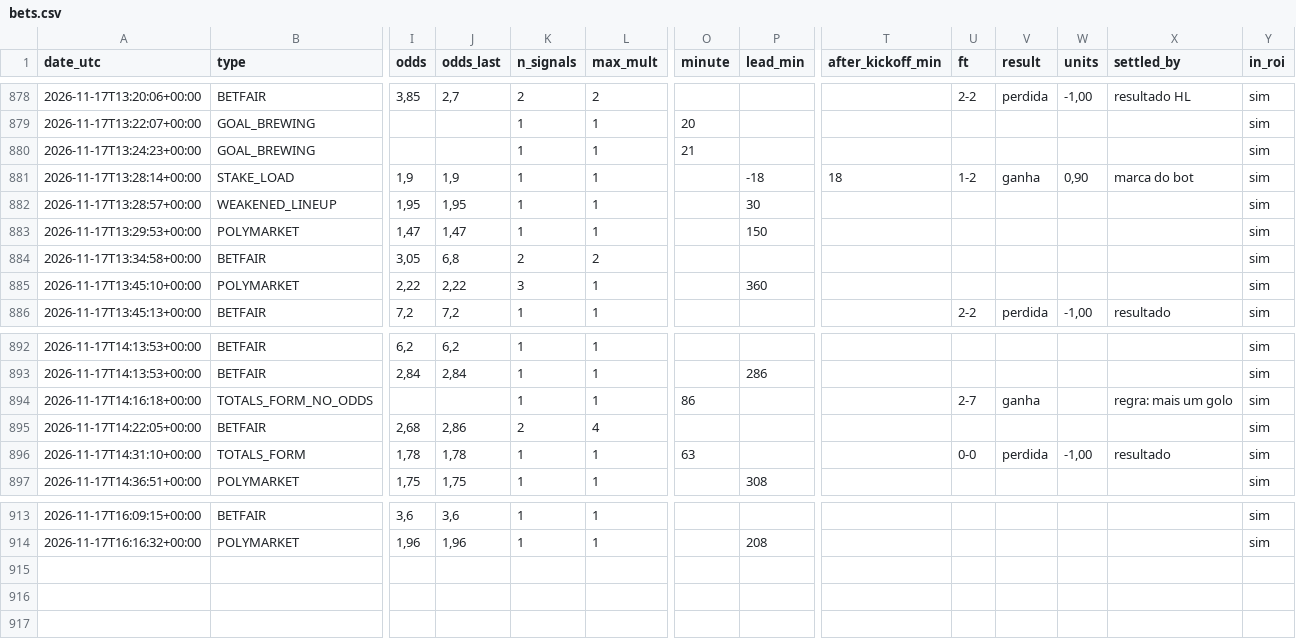
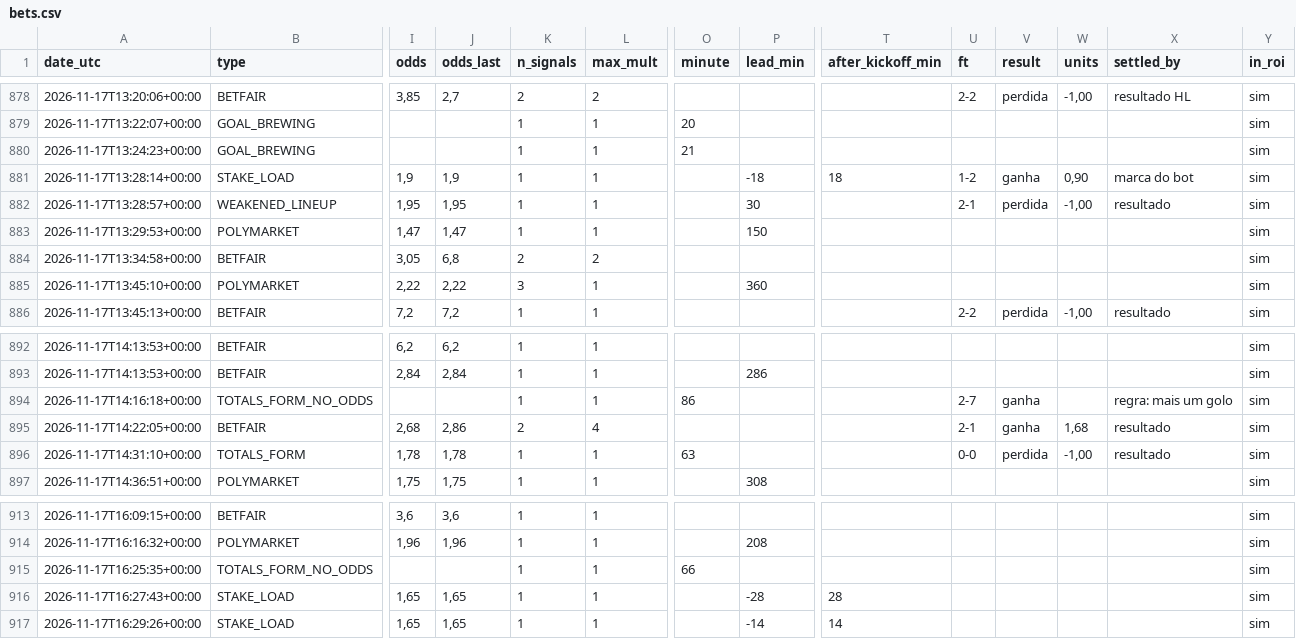
Before and after one commit to nunovinhas-creator/goal-roi, a CSV file: docs/bets.csv, drawn as a sheet; only a part is shown, gaps mark what is left out; rows hold the shown columns only; the diff names each change by its address in the sheet, - before the commit and + after, or states it on an @@ line.

```diff
--- a/docs/bets.csv
+++ b/docs/bets.csv
-U882 (ft): (empty)
+U882 (ft): 2-1
-V882 (result): (empty)
+V882 (result): perdida
-W882 (units): (empty)
+W882 (units): -1,00
-X882 (settled_by): (empty)
+X882 (settled_by): resultado
-U895 (ft): (empty)
+U895 (ft): 2-1
-V895 (result): (empty)
+V895 (result): ganha
-W895 (units): (empty)
+W895 (units): 1,68
-X895 (settled_by): (empty)
+X895 (settled_by): resultado
+row 915: 2026-11-17T16:25:35+00:00 | TOTALS_FORM_NO_ODDS |  |  | 1 | 1 | 66 |  |  |  |  |  |  | sim
+row 916: 2026-11-17T16:27:43+00:00 | STAKE_LOAD | 1,65 | 1,65 | 1 | 1 |  | -28 | 28 |  |  |  |  | sim
+row 917: 2026-11-17T16:29:26+00:00 | STAKE_LOAD | 1,65 | 1,65 | 1 | 1 |  | -14 | 14 |  |  |  |  | sim
```
Also changed, not shown: 6 other files.
